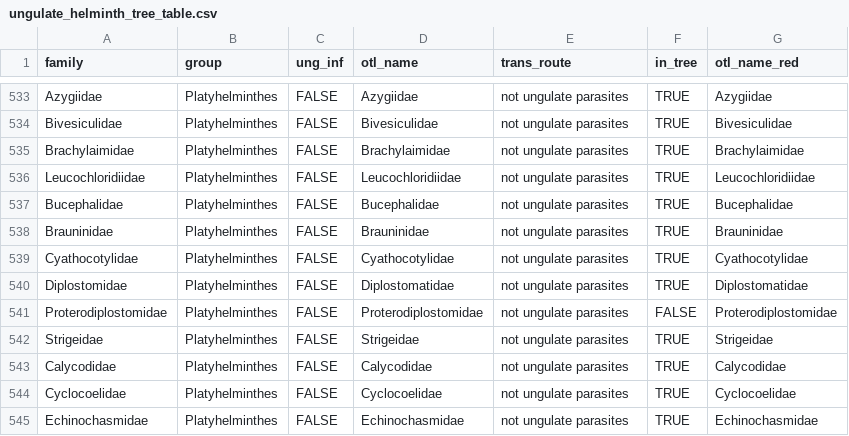
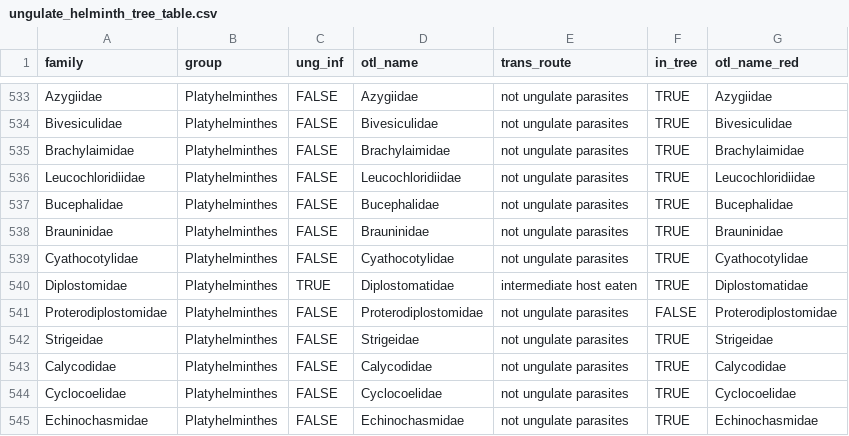
Before and after one commit to dbenesh82/ungulate_helminth_analyses, a CSV file: analysis/mapping/ungulate_helminth_tree_table.csv, drawn as a sheet; only a part is shown, gaps mark what is left out.

Commit message:
re-created tree figure with added taxa, reviewer suggestions

```diff
--- a/analysis/mapping/ungulate_helminth_tree_table.csv
+++ b/analysis/mapping/ungulate_helminth_tree_table.csv
@@ -539,3 +539,3 @@ Brauninidae,Platyhelminthes,FALSE,Brauninidae,not ungulate parasites,TRUE,Brauni
 Cyathocotylidae,Platyhelminthes,FALSE,Cyathocotylidae,not ungulate parasites,TRUE,Cyathocotylidae
-Diplostomidae,Platyhelminthes,FALSE,Diplostomatidae,not ungulate parasites,TRUE,Diplostomatidae
+Diplostomidae,Platyhelminthes,TRUE,Diplostomatidae,intermediate host eaten,TRUE,Diplostomatidae
 Proterodiplostomidae,Platyhelminthes,FALSE,Proterodiplostomidae,not ungulate parasites,FALSE,Proterodiplostomidae
```
Also changed, not shown: 3 other files.
